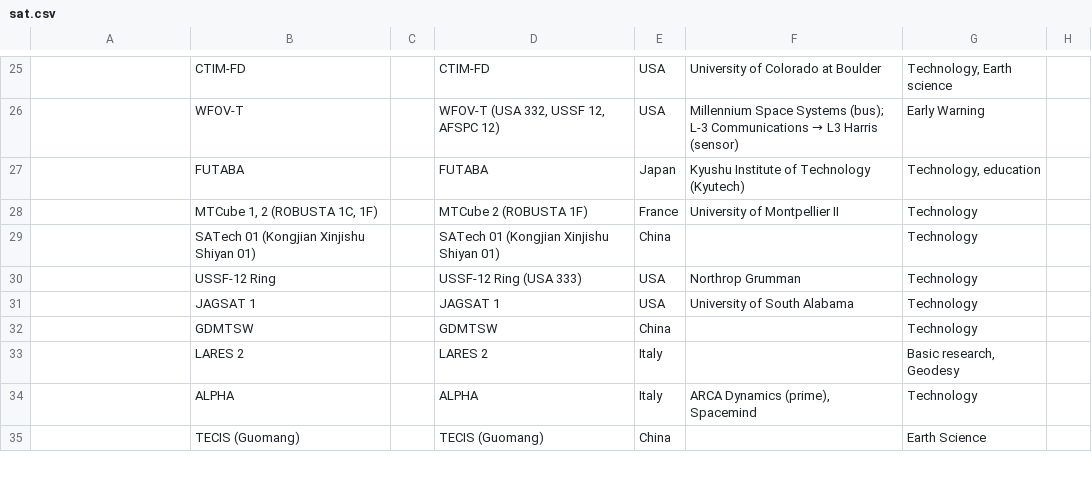
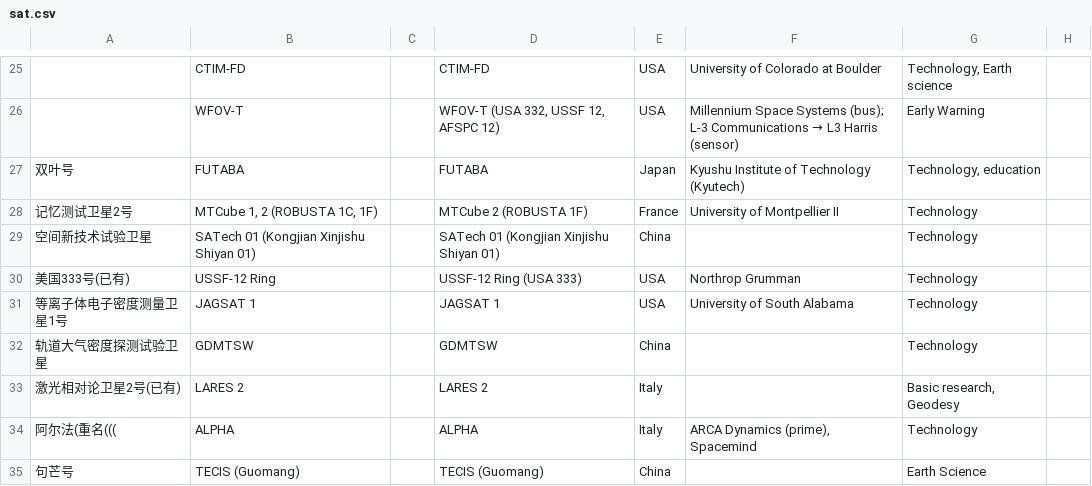
Before and after one commit to sat-wiki/Improvement-Project, a CSV file: 翻译工程㈢/sat.csv, drawn as a sheet; only a part is shown, gaps mark what is left out; the diff covers the shown part only; the diff names each change by its address in the sheet, - before the commit and + after, or states it on an @@ line.

```diff
--- a/翻译工程㈢/sat.csv
+++ b/翻译工程㈢/sat.csv
-A27: (empty)
+A27: 双叶号
-A28: (empty)
+A28: 记忆测试卫星2号
-A29: (empty)
+A29: 空间新技术试验卫星
-A30: (empty)
+A30: 美国333号(已有)
-A31: (empty)
+A31: 等离子体电子密度测量卫星1号
-A32: (empty)
+A32: 轨道大气密度探测试验卫星
-A33: (empty)
+A33: 激光相对论卫星2号(已有)
-A34: (empty)
+A34: 阿尔法(重名(((
-A35: (empty)
+A35: 句芒号
```
Also changed, not shown: 59 edited cells elsewhere in this file.
